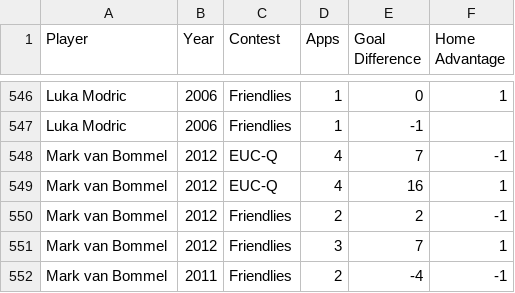
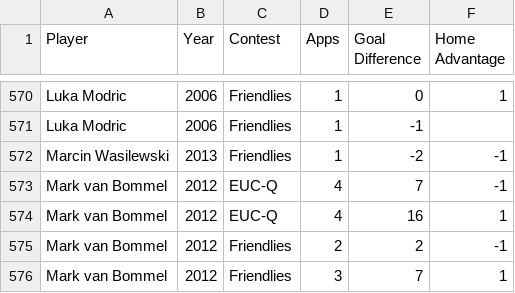
Before and after one commit to thezane/soccer-predictions, a CSV file: data/midfielders.csv, drawn as a sheet; only a part is shown, gaps mark what is left out; the shorter side is filled out with more unchanged rows; the diff covers the shown part only; the diff names each change by its address in the sheet, - before the commit and + after, or states it on an @@ line.

```diff
--- a/data/midfielders.csv
+++ b/data/midfielders.csv
+row 572: Marcin Wasilewski | 2013 | Friendlies | 1 | -2 | -1
```
Also changed, not shown: 24 added rows elsewhere in this file, data/attackers.csv, 1 other file.
